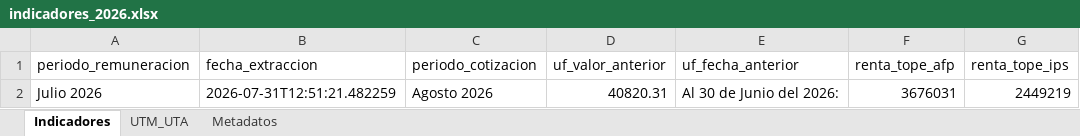
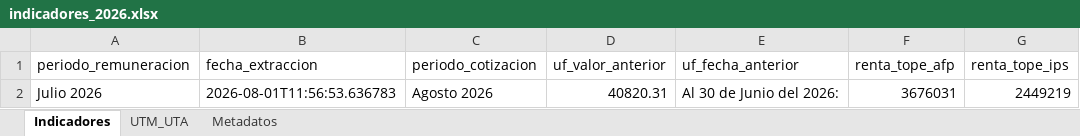
Before and after one commit to cursosbackend/scraper-previred, an Excel workbook: data/indicadores_2026.xlsx, sheet Indicadores, drawn as a sheet; only a part is shown; values as stored, in another font and other column widths than the file's, no borders; the diff names each change by its address in the sheet, - before the commit and + after, or states it on an @@ line.

```diff
--- a/data/indicadores_2026.xlsx (sheet Indicadores)
+++ b/data/indicadores_2026.xlsx (sheet Indicadores)
-B2 (fecha_extraccion): 2026-07-31T12:51:21.482259
+B2 (fecha_extraccion): 2026-08-01T11:56:53.636783
```
Also changed, not shown: sheet Metadatos, 1 other file.
